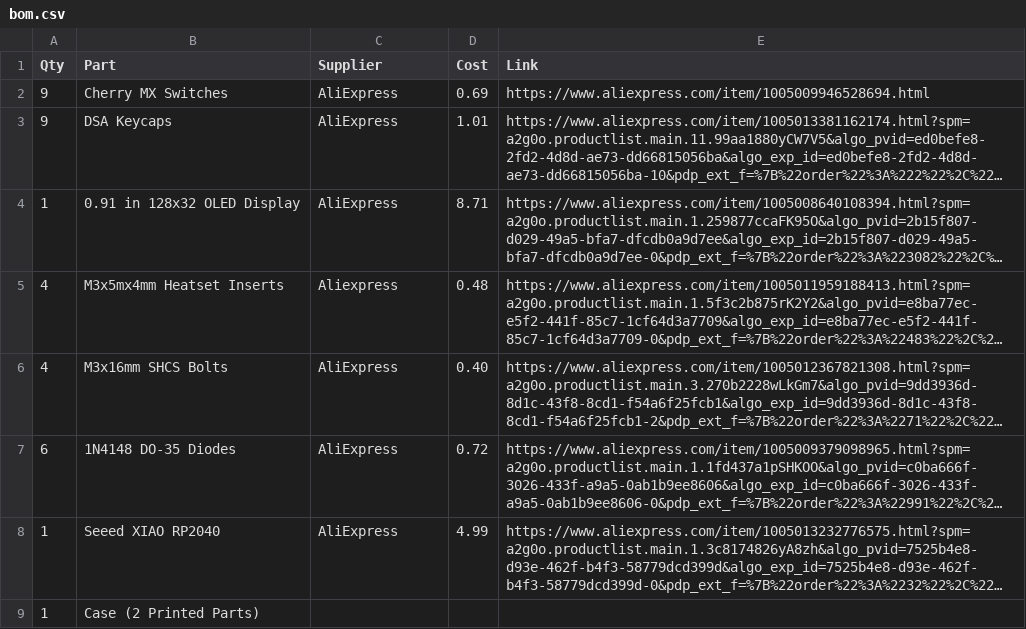
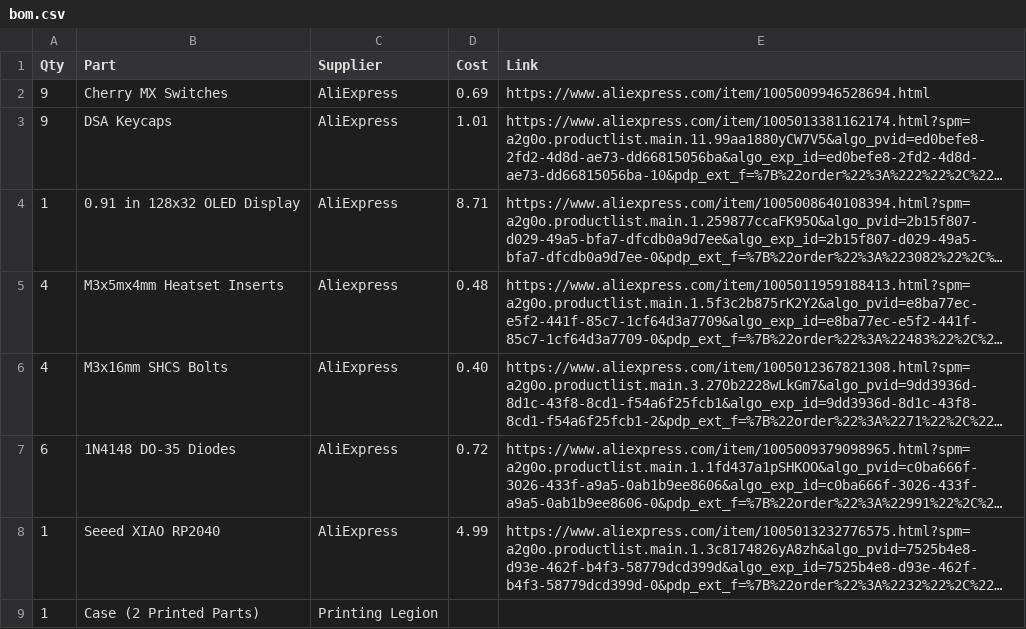
Before and after one commit to TVDVT/tv-pad, a CSV file: bom.csv, drawn as a sheet; long unchanged cells end in …; the diff names each change by its address in the sheet, - before the commit and + after, or states it on an @@ line.

Commit message:
Update supplier for Case (2 Printed Parts)
Updated supplier information for the case item.

```diff
--- a/bom.csv
+++ b/bom.csv
-C9 (Supplier): (empty)
+C9 (Supplier): Printing Legion
```
